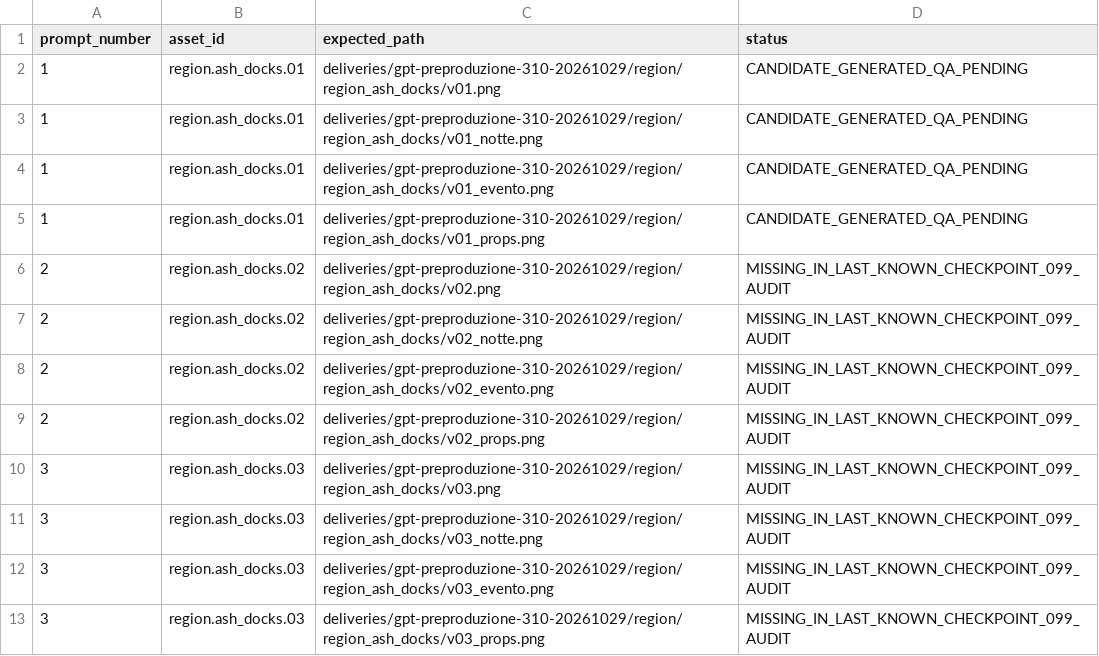
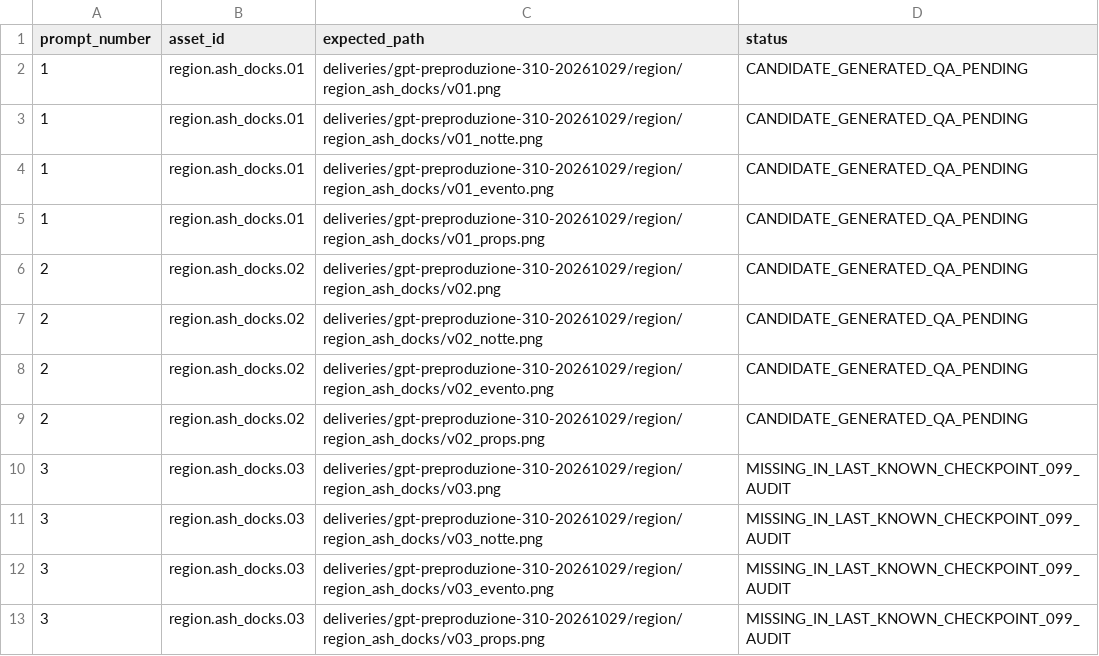
Before and after one commit to Flexati/Adventure-city, a CSV file: deliveries/gpt-preproduzione-310-20261029/checkpoint_091/RECOVERY_QUEUE_LAST_KNOWN_AUDIT_099_122.csv, drawn as a sheet; only a part is shown.

Commit message:
Add Ash Docks 02 candidate backfill and update recovery ledger

```diff
--- a/deliveries/gpt-preproduzione-310-20261029/checkpoint_091/RECOVERY_QUEUE_LAST_KNOWN_AUDIT_099_122.csv
+++ b/deliveries/gpt-preproduzione-310-20261029/checkpoint_091/RECOVERY_QUEUE_LAST_KNOWN_AUDIT_099_122.csv
@@ -5,6 +5,6 @@ prompt_number,asset_id,expected_path,status
 1,region.ash_docks.01,deliveries/gpt-preproduzione-310-20261029/region/region_ash_docks/v01_props.png,CANDIDATE_GENERATED_QA_PENDING
-2,region.ash_docks.02,deliveries/gpt-preproduzione-310-20261029/region/region_ash_docks/v02.png,MISSING_IN_LAST_KNOWN_CHECKPOINT_099_AUDIT
-2,region.ash_docks.02,deliveries/gpt-preproduzione-310-20261029/region/region_ash_docks/v02_notte.png,MISSING_IN_LAST_KNOWN_CHECKPOINT_099_AUDIT
-2,region.ash_docks.02,deliveries/gpt-preproduzione-310-20261029/region/region_ash_docks/v02_evento.png,MISSING_IN_LAST_KNOWN_CHECKPOINT_099_AUDIT
-2,region.ash_docks.02,deliveries/gpt-preproduzione-310-20261029/region/region_ash_docks/v02_props.png,MISSING_IN_LAST_KNOWN_CHECKPOINT_099_AUDIT
+2,region.ash_docks.02,deliveries/gpt-preproduzione-310-20261029/region/region_ash_docks/v02.png,CANDIDATE_GENERATED_QA_PENDING
+2,region.ash_docks.02,deliveries/gpt-preproduzione-310-20261029/region/region_ash_docks/v02_notte.png,CANDIDATE_GENERATED_QA_PENDING
+2,region.ash_docks.02,deliveries/gpt-preproduzione-310-20261029/region/region_ash_docks/v02_evento.png,CANDIDATE_GENERATED_QA_PENDING
+2,region.ash_docks.02,deliveries/gpt-preproduzione-310-20261029/region/region_ash_docks/v02_props.png,CANDIDATE_GENERATED_QA_PENDING
 3,region.ash_docks.03,deliveries/gpt-preproduzione-310-20261029/region/region_ash_docks/v03.png,MISSING_IN_LAST_KNOWN_CHECKPOINT_099_AUDIT
```
Also changed, not shown: 10 other files.
